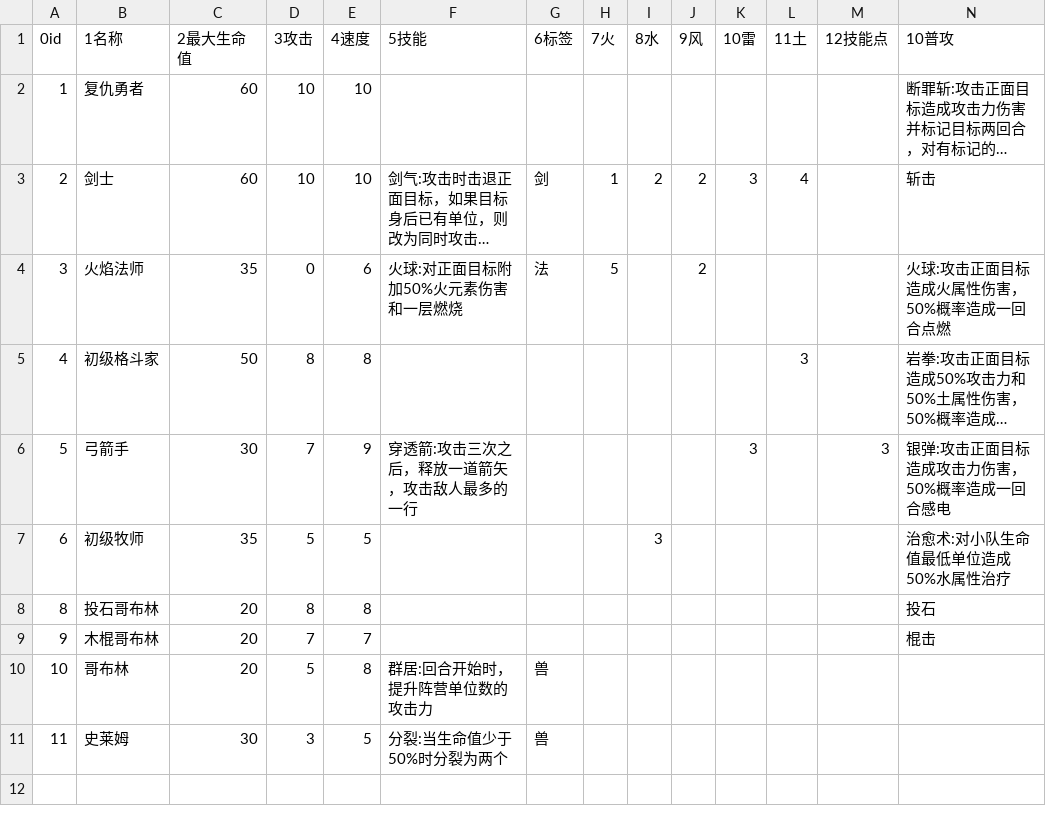
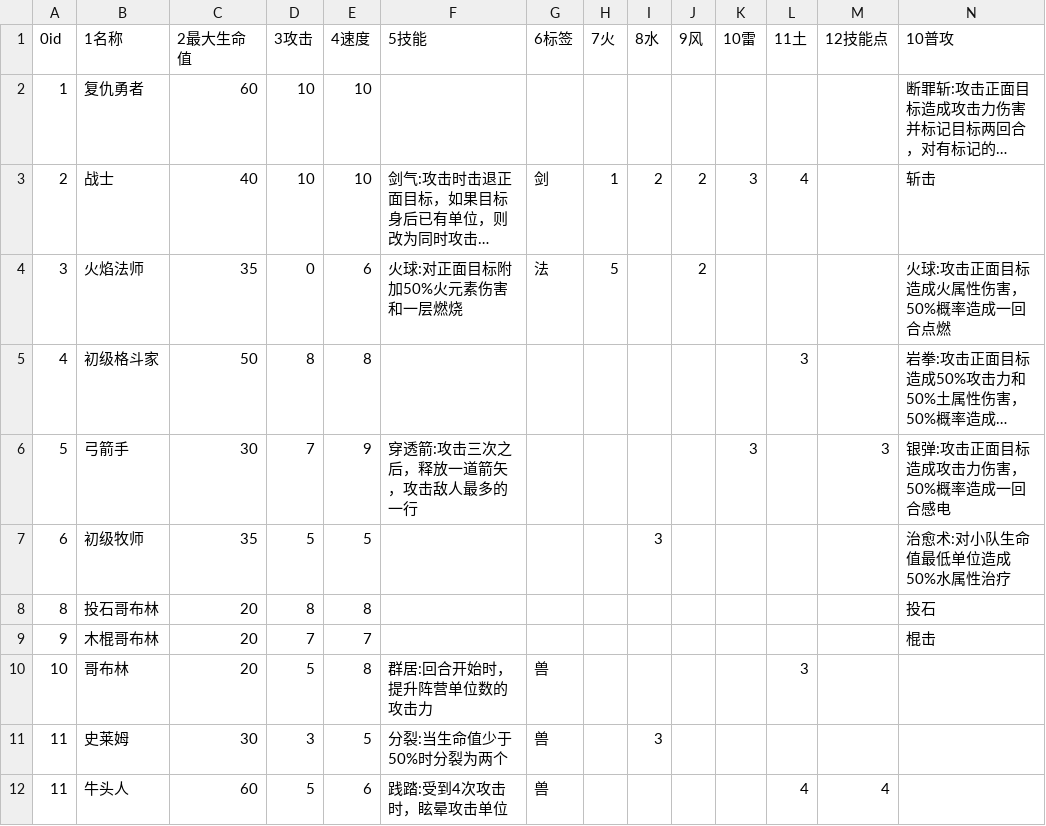
Before and after one commit to 15008346321/The-Avenging-Hero, a CSV file: Assets/Resources/Configs/Units/Units.csv, drawn as a sheet; only a part is shown; long unchanged cells end in …; rows hold the shown columns only; the diff names each change by its address in the sheet, - before the commit and + after, or states it on an @@ line.

```diff
--- a/Assets/Resources/Configs/Units/Units.csv
+++ b/Assets/Resources/Configs/Units/Units.csv
-B3 (1名称): 剑士
+B3 (1名称): 战士
-C3 (2最大生命值): 60
+C3 (2最大生命值): 40
-L10 (11土): (empty)
+L10 (11土): 3
-I11 (8水): (empty)
+I11 (8水): 3
+row 12: 11 | 牛头人 | 60 | 5 | 6 | 践踏:受到4次攻击时，眩晕攻击单位 | 兽 |  |  |  |  | 4 | 4
```
Also changed, not shown: Assets/Resources/Configs/Battles/后山.csv, 25 other files.
